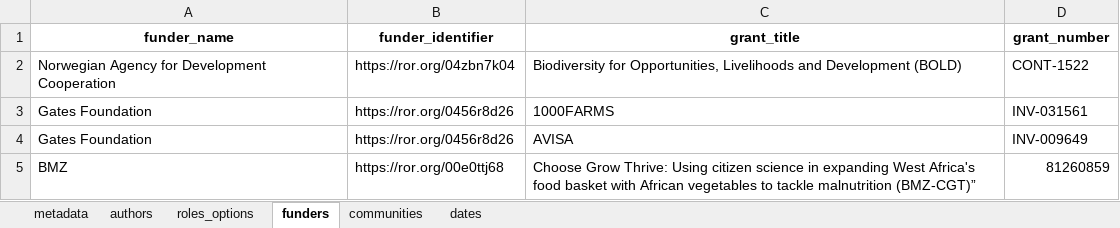
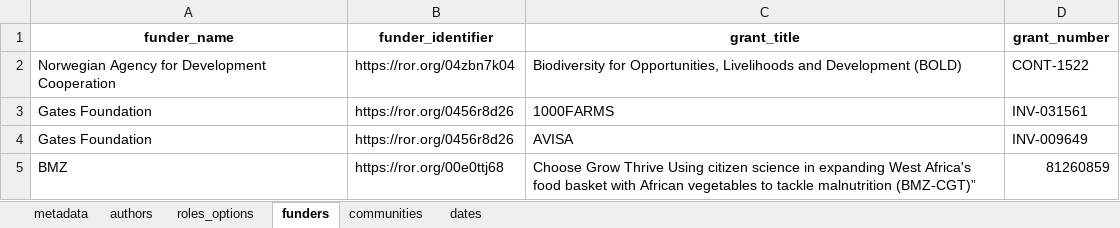
Before and after one commit to AgrDataSci/tricot-data, an Excel workbook: metadata/project-metadata.xlsx, sheet funders, drawn as a sheet; values as stored, in another font and other column widths than the file's, no borders; the diff names each change by its address in the sheet, - before the commit and + after, or states it on an @@ line.

```diff
--- a/metadata/project-metadata.xlsx (sheet funders)
+++ b/metadata/project-metadata.xlsx (sheet funders)
-C5 (grant_title): Choose Grow Thrive: Using citizen…
+C5 (grant_title): Choose Grow Thrive Using citizen…
```
Also changed, not shown: sheet authors, 2 other files.
